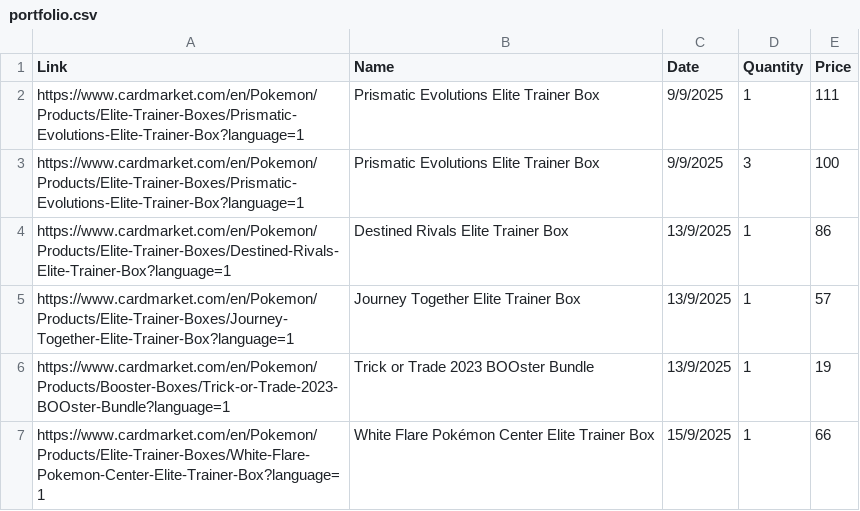
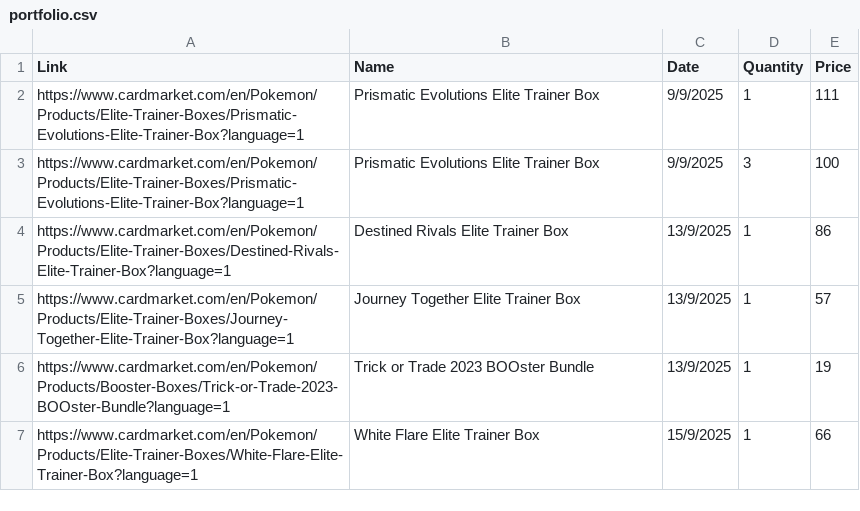
Before and after one commit to MyAscii/portfolio-tracker, a CSV file: portfolio.csv, drawn as a sheet.

```diff
--- a/portfolio.csv
+++ b/portfolio.csv
@@ -6,2 +6,2 @@ https://www.cardmarket.com/en/Pokemon/Products/Elite-Trainer-Boxes/Journey-Toget
 https://www.cardmarket.com/en/Pokemon/Products/Booster-Boxes/Trick-or-Trade-2023-BOOster-Bundle?language=1,Trick or Trade 2023 BOOster Bundle,13/9/2025,1,19
-https://www.cardmarket.com/en/Pokemon/Products/Elite-Trainer-Boxes/White-Flare-Pokemon-Center-Elite-Trainer-Box?language=1,White Flare Pokémon Center Elite Trainer Box,15/9/2025,1,66
+https://www.cardmarket.com/en/Pokemon/Products/Elite-Trainer-Boxes/White-Flare-Elite-Trainer-Box?language=1,White Flare Elite Trainer Box,15/9/2025,1,66
```
Also changed, not shown: data/portfolio_items.csv, data/price_history.csv, 1 other file.
